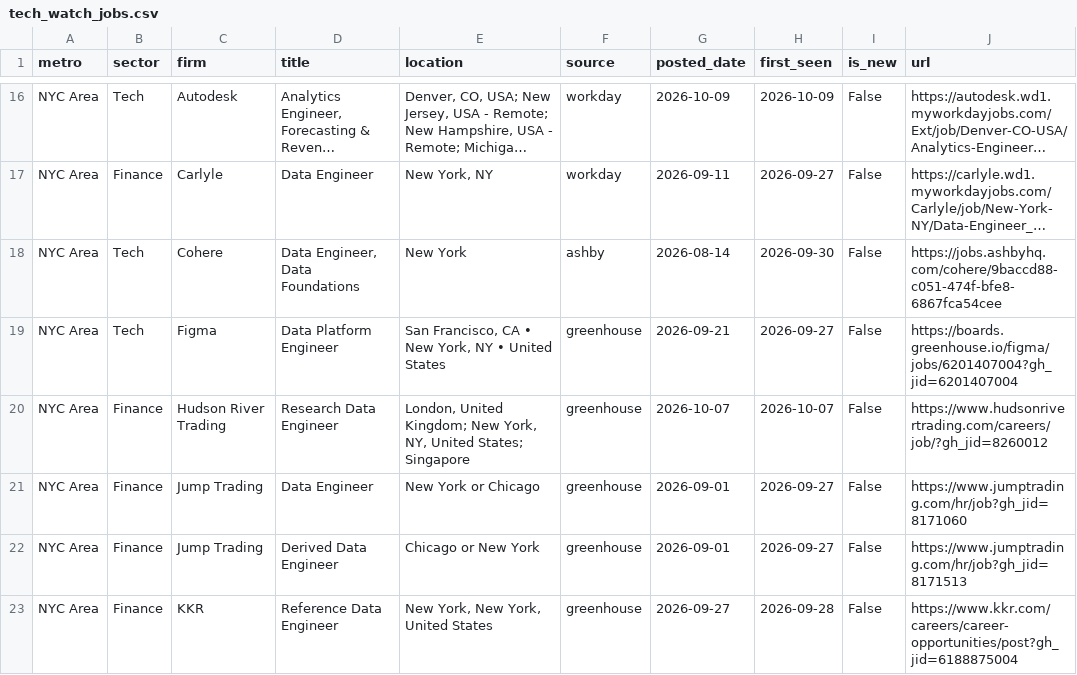
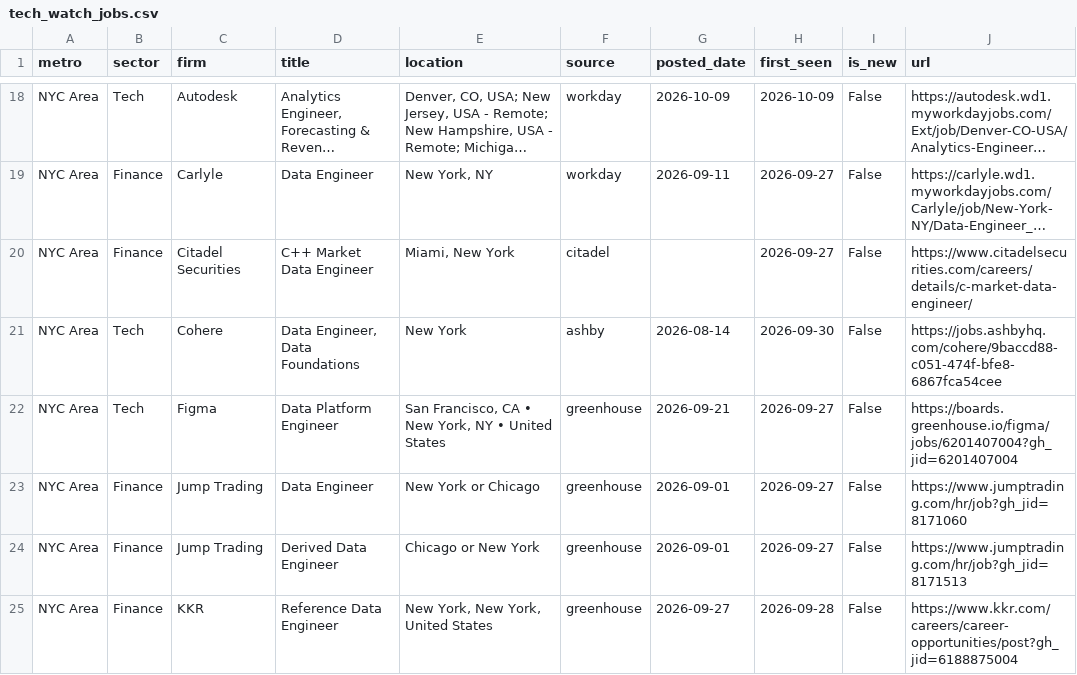
Before and after one commit to nakuljadeja08/Street-Watch, a CSV file: tech_watch_jobs.csv, drawn as a sheet; only a part is shown, gaps mark what is left out; long unchanged cells end in …; removed rows and columns are numbered as before the commit, all else as after; the diff covers the shown part only; the diff names each change by its address in the sheet, - before the commit and + after, or states it on an @@ line.

```diff
--- a/tech_watch_jobs.csv
+++ b/tech_watch_jobs.csv
+row 20: NYC Area | Finance | Citadel Securities | C++ Market Data Engineer | Miami, New York | citadel |  | 2026-09-27 | False | https://www.citadelsecurities.com/careers/details/c-market-data-engineer/
-row 20: NYC Area | Finance | Hudson River Trading | Research Data Engineer | London, United Kingdom; New York, NY, United States; Singapore | greenhouse | 2026-10-07 | 2026-10-07 | False | https://www.hudsonrivertrading.com/careers/job/?gh_jid=8260012
```
Also changed, not shown: 5 added rows and 2 removed rows elsewhere in this file, 3 other files.
